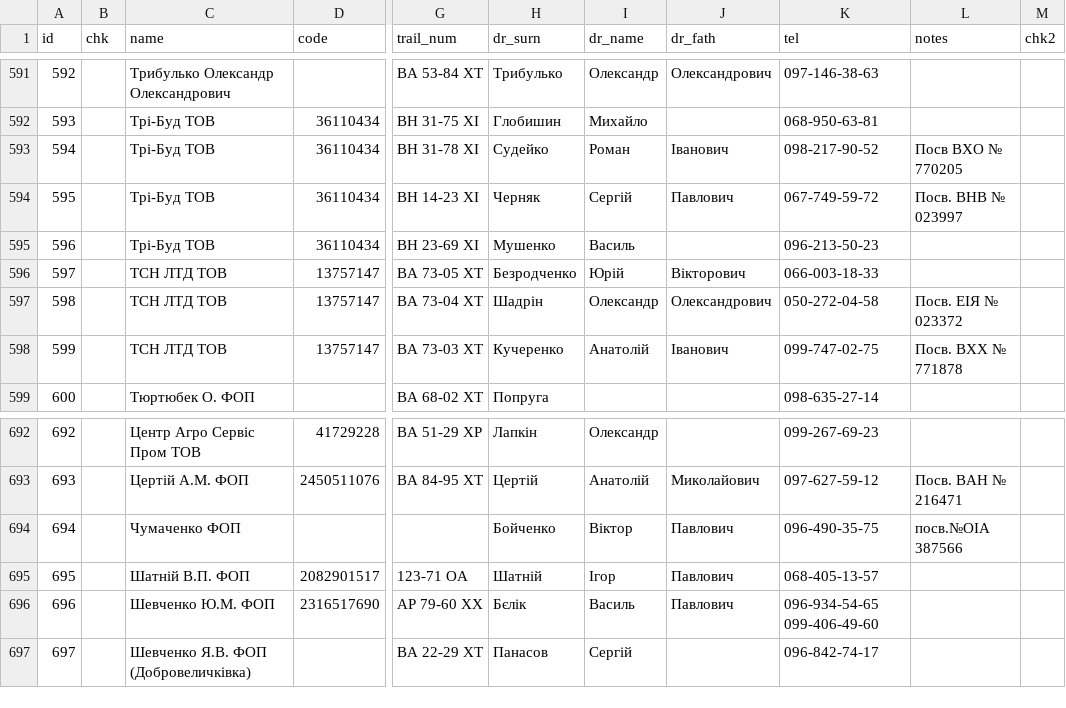
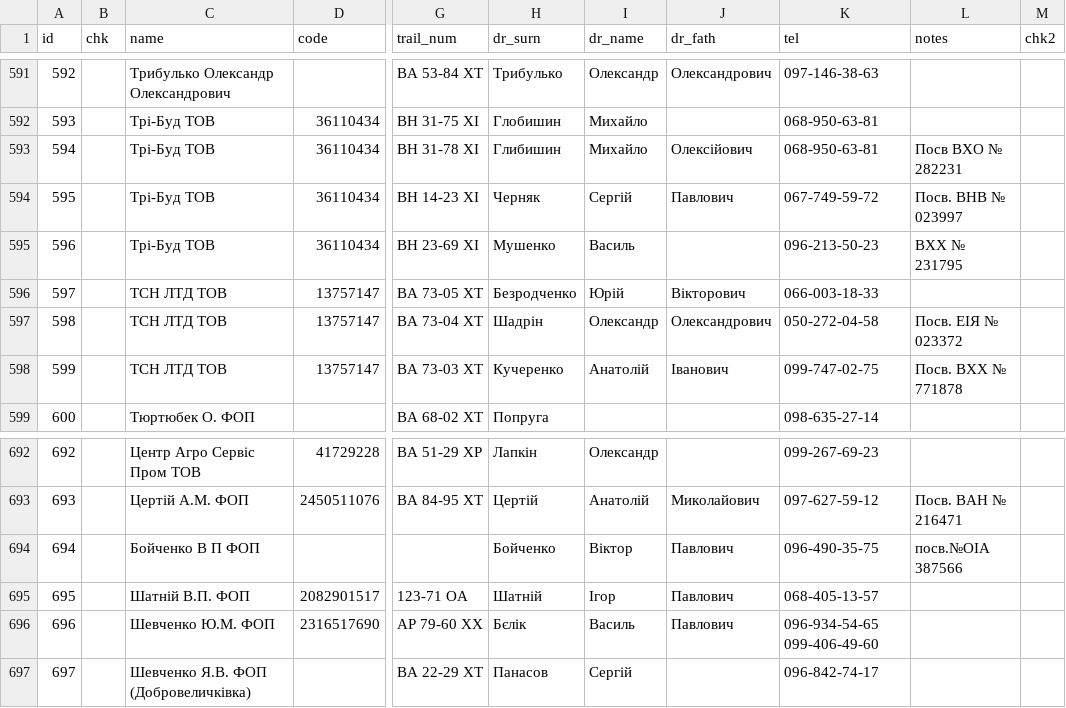
Before and after one commit to apolieshchuk/logist-report, a CSV file: files/sql/backup/auto.csv, drawn as a sheet; only a part is shown, gaps mark what is left out; the diff covers the shown part only; the diff names each change by its address in the sheet, - before the commit and + after, or states it on an @@ line.

```diff
--- a/files/sql/backup/auto.csv
+++ b/files/sql/backup/auto.csv
-H593 (dr_surn): Судейко
+H593 (dr_surn): Глибишин
-I593 (dr_name): Роман
+I593 (dr_name): Михайло
-J593 (dr_fath): Іванович
+J593 (dr_fath): Олексійович
-K593 (tel): 098-217-90-52
+K593 (tel): 068-950-63-81
-L593 (notes): Посв ВХО № 770205
+L593 (notes): Посв ВХО № 282231
-L595 (notes): (empty)
+L595 (notes): ВХХ № 231795
-C694 (name): Чумаченко ФОП
+C694 (name): Бойченко В П ФОП
```
Also changed, not shown: 15 added rows, 1 removed row, 7 edited cells and row numbers in column A elsewhere in this file, files/sql/backup/routes.csv, 4 other files.
